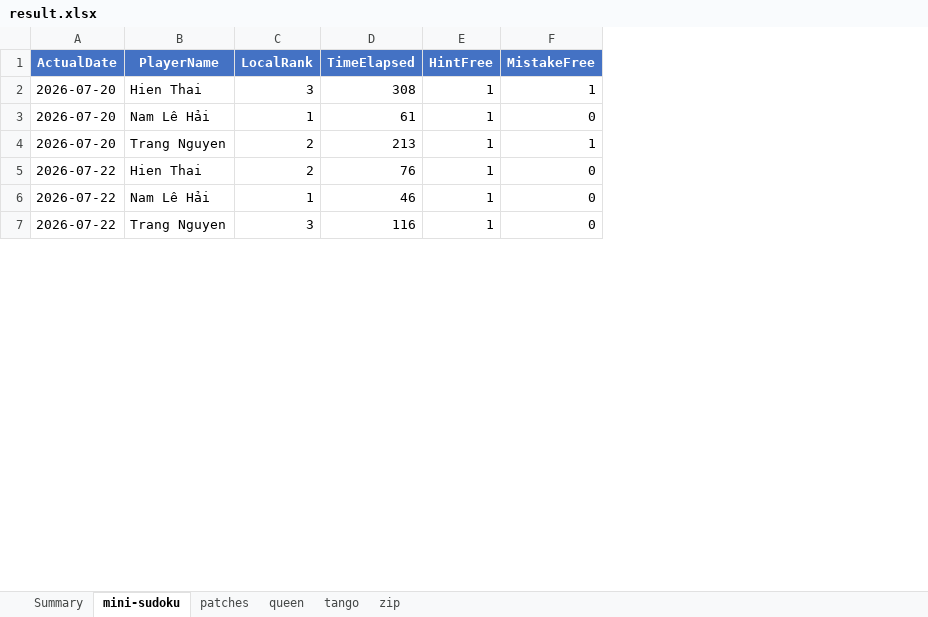
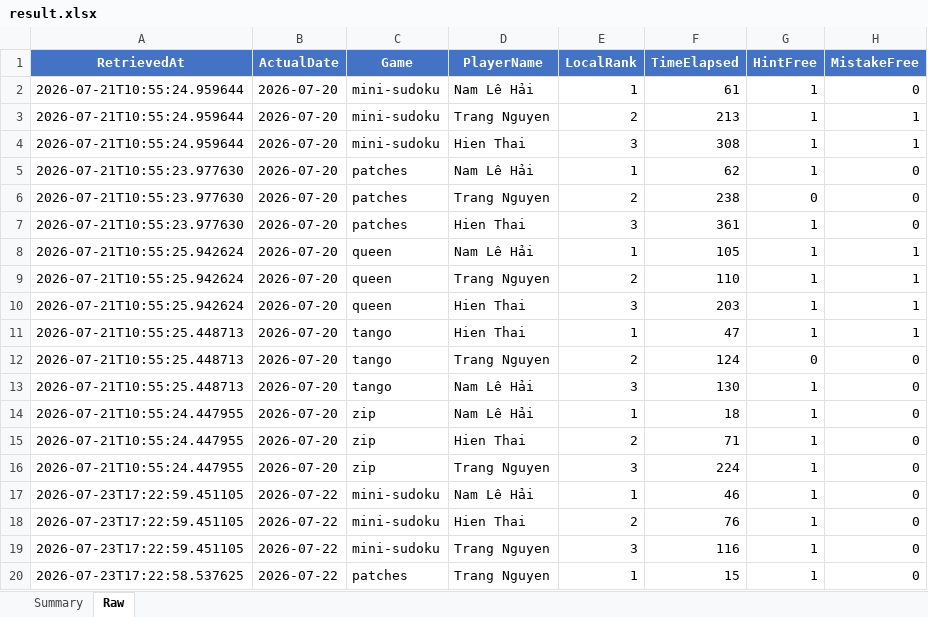
Before and after one commit to tibbers38/LinkedInTracker, an Excel workbook: result.xlsx, sheet Raw, drawn as a sheet; only a part is shown; values as stored, in another font and other column widths than the file's, no borders; conditional formats not drawn; addresses are those after the commit; the diff covers the shown part only; the diff names each change by its address in the sheet, - before the commit and + after, or states it on an @@ line.

```diff
--- a/result.xlsx (sheet Raw)
+++ b/result.xlsx (sheet Raw)
-sheet tab: mini-sudoku
+sheet tab: Raw
-sheet tab: patches
-sheet tab: queen
-sheet tab: tango
-sheet tab: zip
+column A (RetrievedAt), rows 2-3: 2026-07-21T10:55:24.959644 | 2026-07-21T10:55:24.959644; rows 18-19: 2026-07-23T17:22:59.451105 | 2026-07-23T17:22:59.451105
+column C (Game), rows 2-3: mini-sudoku | mini-sudoku; rows 18-19: mini-sudoku | mini-sudoku
@@ row 2 moved to row 4: 2026-07-21T10:55:24.959644 @@
+row 5: 2026-07-21T10:55:23.977630 | 2026-07-20 | patches | Nam Lê Hải | 1 | 62 | 1 | 0
+row 6: 2026-07-21T10:55:23.977630 | 2026-07-20 | patches | Trang Nguyen | 2 | 238 | 0 | 0
+row 7: 2026-07-21T10:55:23.977630 | 2026-07-20 | patches | Hien Thai | 3 | 361 | 1 | 0
+row 8: 2026-07-21T10:55:25.942624 | 2026-07-20 | queen | Nam Lê Hải | 1 | 105 | 1 | 1
+row 9: 2026-07-21T10:55:25.942624 | 2026-07-20 | queen | Trang Nguyen | 2 | 110 | 1 | 1
+row 10: 2026-07-21T10:55:25.942624 | 2026-07-20 | queen | Hien Thai | 3 | 203 | 1 | 1
+row 11: 2026-07-21T10:55:25.448713 | 2026-07-20 | tango | Hien Thai | 1 | 47 | 1 | 1
+row 12: 2026-07-21T10:55:25.448713 | 2026-07-20 | tango | Trang Nguyen | 2 | 124 | 0 | 0
+row 13: 2026-07-21T10:55:25.448713 | 2026-07-20 | tango | Nam Lê Hải | 3 | 130 | 1 | 0
+row 14: 2026-07-21T10:55:24.447955 | 2026-07-20 | zip | Nam Lê Hải | 1 | 18 | 1 | 0
+row 15: 2026-07-21T10:55:24.447955 | 2026-07-20 | zip | Hien Thai | 2 | 71 | 1 | 0
+row 16: 2026-07-21T10:55:24.447955 | 2026-07-20 | zip | Trang Nguyen | 3 | 224 | 1 | 0
@@ row 6 moved to row 17: 2026-07-23T17:22:59.451105 @@
+row 20: 2026-07-23T17:22:58.537625 | 2026-07-22 | patches | Trang Nguyen | 1 | 15 | 1 | 0
```
Also changed, not shown: 65 added rows and 2 moved rows elsewhere in this sheet, sheet Summary, charts or pictures, 8 other files.
